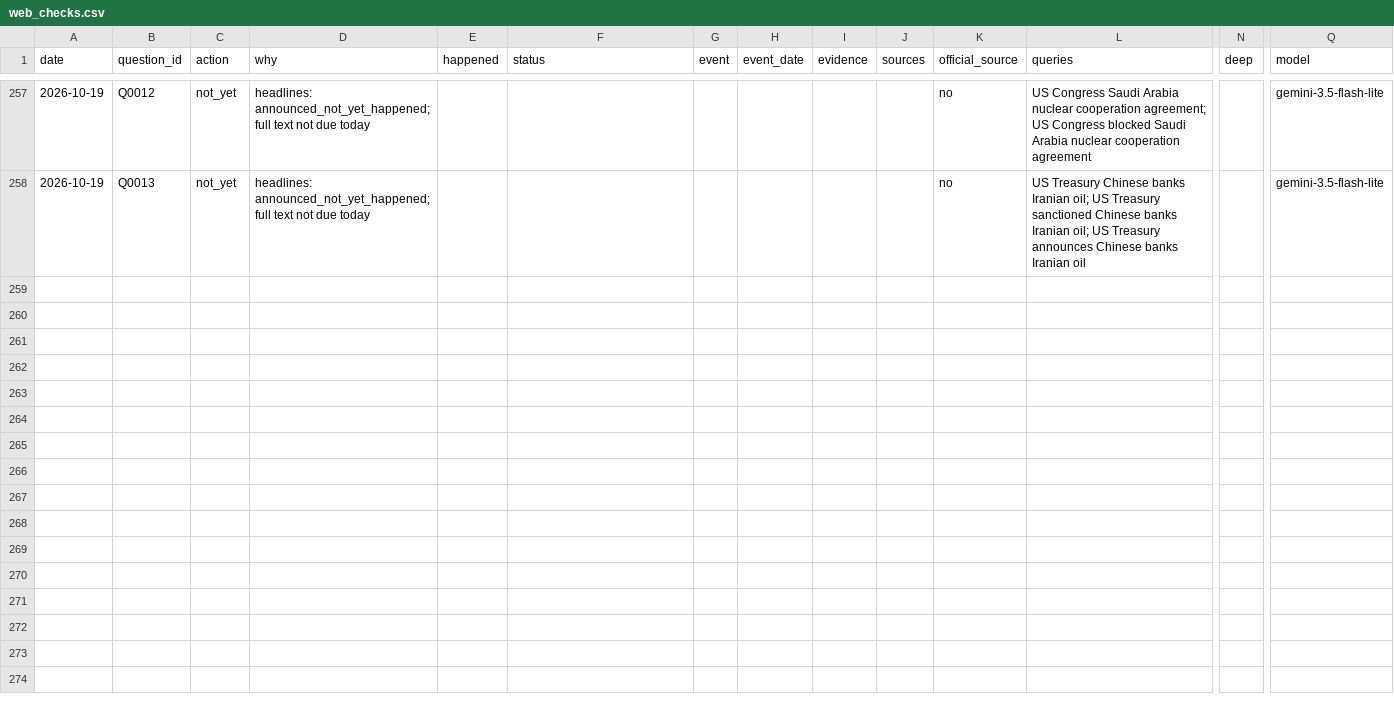
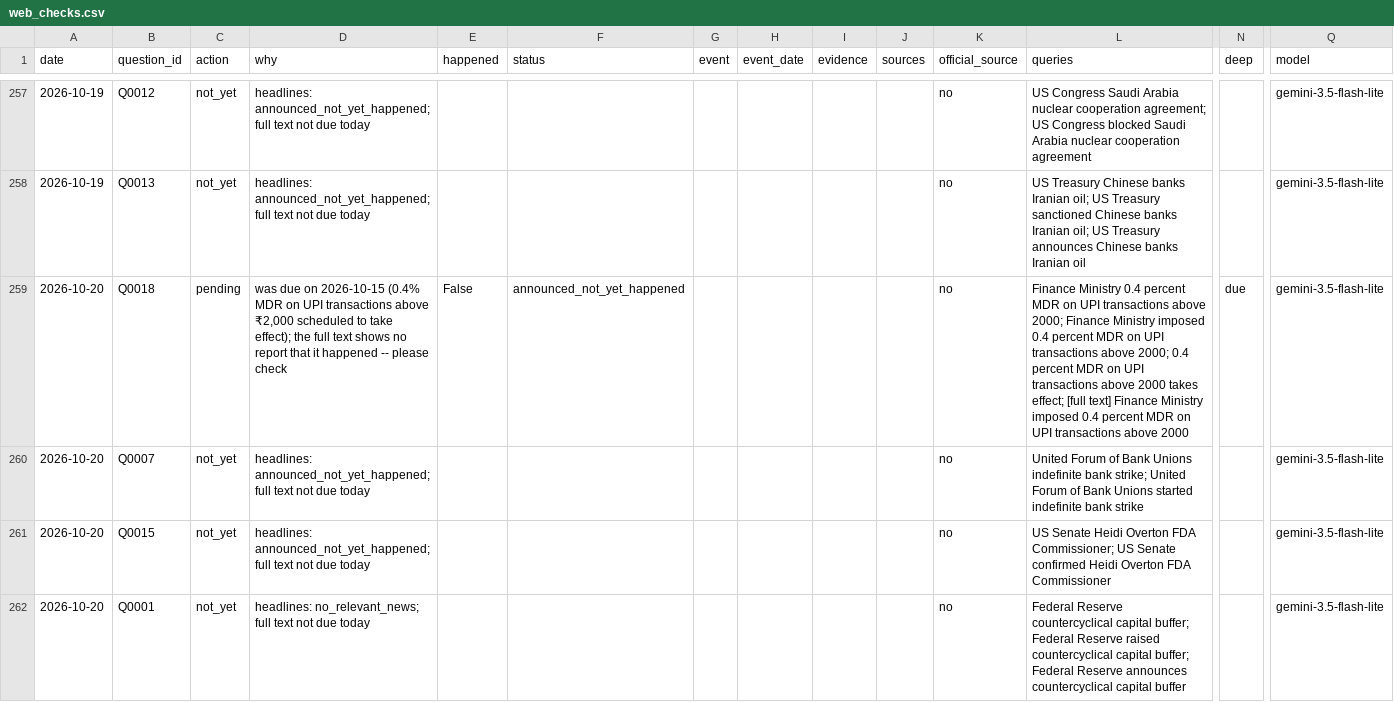
Before and after one commit to Aakash10867/SUPERFORECASTER, a CSV file: data/web_checks.csv, drawn as a sheet; only a part is shown, gaps mark what is left out; rows hold the shown columns only; the diff covers the shown part only; the diff names each change by its address in the sheet, - before the commit and + after, or states it on an @@ line.

```diff
--- a/data/web_checks.csv
+++ b/data/web_checks.csv
+row 259: 2026-10-20 | Q0018 | pending | was due on 2026-10-15 (0.4% MDR on UPI transactions above ₹2,000 scheduled to take effect); the full text shows no report that it happened -- please check | False | announced_not_yet_happened |  |  |  |  | no | Finance Ministry 0.4 percent MDR on UPI transactions above 2000; Finance Ministry imposed 0.4 percent MDR on UPI transactions above 2000; 0.4 percent MDR on UPI transactions above 2000 takes effect; [full text] Finance Ministry imposed 0.4 percent MDR on UPI transactions above 2000 | due | gemini-3.5-flash-lite
+row 260: 2026-10-20 | Q0007 | not_yet | headlines: announced_not_yet_happened; full text not due today |  |  |  |  |  |  | no | United Forum of Bank Unions indefinite bank strike; United Forum of Bank Unions started indefinite bank strike |  | gemini-3.5-flash-lite
+row 261: 2026-10-20 | Q0015 | not_yet | headlines: announced_not_yet_happened; full text not due today |  |  |  |  |  |  | no | US Senate Heidi Overton FDA Commissioner; US Senate confirmed Heidi Overton FDA Commissioner |  | gemini-3.5-flash-lite
+row 262: 2026-10-20 | Q0001 | not_yet | headlines: no_relevant_news; full text not due today |  |  |  |  |  |  | no | Federal Reserve countercyclical capital buffer; Federal Reserve raised countercyclical capital buffer; Federal Reserve announces countercyclical capital buffer |  | gemini-3.5-flash-lite
```
Also changed, not shown: 12 added rows elsewhere in this file, data/coverage.csv, data/pending_resolutions.csv, 6 other files.
